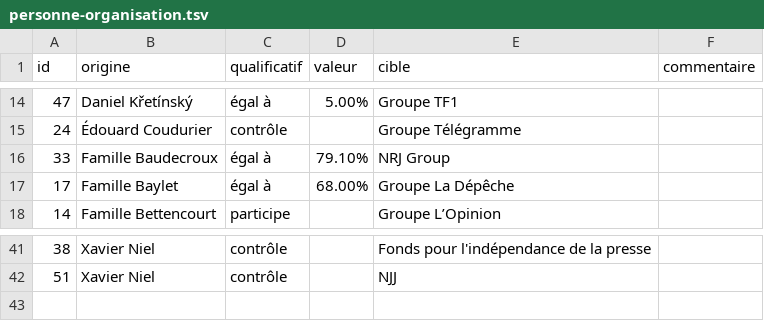
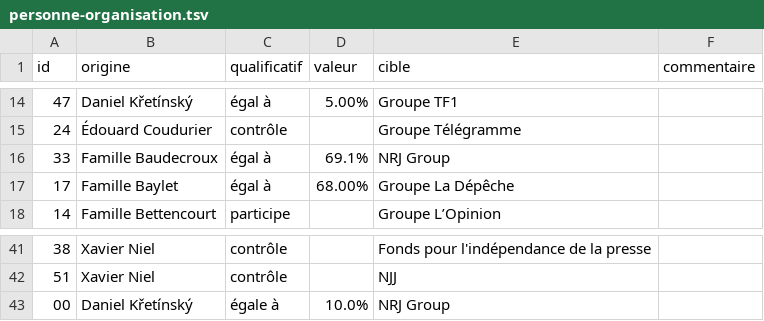
Before and after one commit to banzaiaiai/projet_java, a TSV file: Projet_Java/Medias_francais_teste/personne-organisation.tsv, drawn as a sheet; only a part is shown, gaps mark what is left out; the diff names each change by its address in the sheet, - before the commit and + after, or states it on an @@ line.

```diff
--- a/Projet_Java/Medias_francais_teste/personne-organisation.tsv
+++ b/Projet_Java/Medias_francais_teste/personne-organisation.tsv
-D16 (valeur): 79.10%
+D16 (valeur): 69.1%
+row 43: 00 | Daniel Křetínský | égale à | 10.0% | NRJ Group
```
Also changed, not shown: Projet_Java/Medias_francais_teste/organisation-organisation.tsv, 1 other file.
